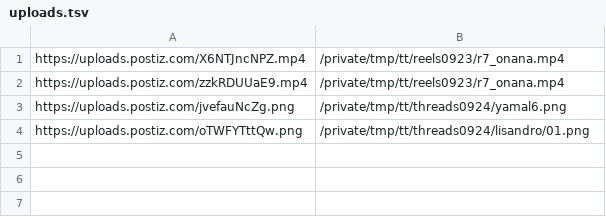
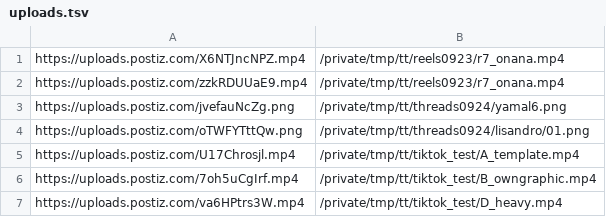
Before and after one commit to honningdvergen/ball-iq, a TSV file: social/state/uploads.tsv, drawn as a sheet.

```diff
--- a/social/state/uploads.tsv
+++ b/social/state/uploads.tsv
@@ -4 +4,4 @@ https://uploads.postiz.com/jvefauNcZg.png	/private/tmp/tt/threads0924/yamal6.png
 https://uploads.postiz.com/oTWFYTttQw.png	/private/tmp/tt/threads0924/lisandro/01.png
+https://uploads.postiz.com/U17Chrosjl.mp4	/private/tmp/tt/tiktok_test/A_template.mp4
+https://uploads.postiz.com/7oh5uCgIrf.mp4	/private/tmp/tt/tiktok_test/B_owngraphic.mp4
+https://uploads.postiz.com/va6HPtrs3W.mp4	/private/tmp/tt/tiktok_test/D_heavy.mp4
```
Also changed, not shown: 2 other files.
